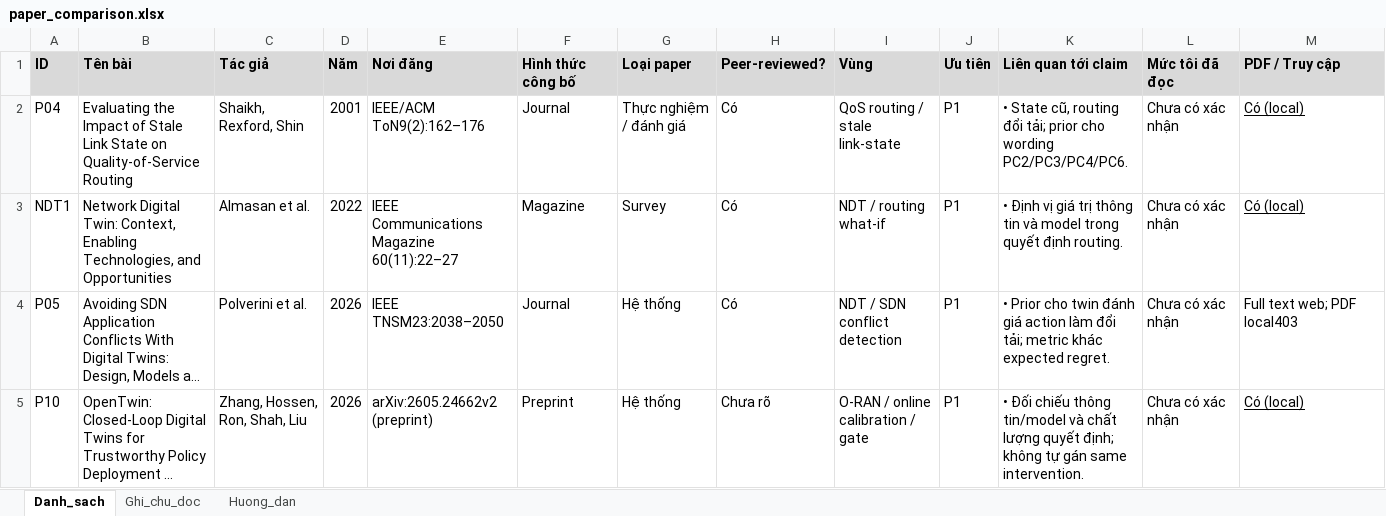
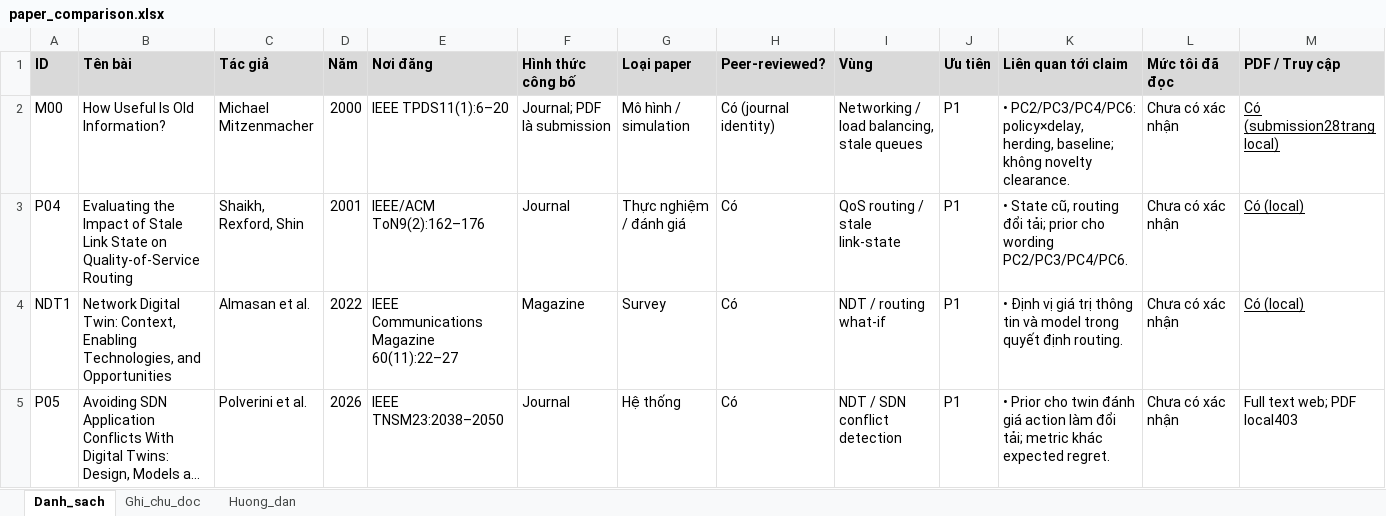
Before and after one commit to vantai13/state-model-regret, an Excel workbook: papers/paper_comparison.xlsx, sheet Danh_sach, drawn as a sheet; only a part is shown; the shorter side is filled out with more unchanged rows; long unchanged cells end in …; values as stored, in another font and other column widths than the file's, no borders; rows hold the shown columns only; the diff names each change by its address in the sheet, - before the commit and + after, or states it on an @@ line.

```diff
--- a/papers/paper_comparison.xlsx (sheet Danh_sach)
+++ b/papers/paper_comparison.xlsx (sheet Danh_sach)
+row 2: M00 | How Useful Is Old Information? | Michael Mitzenmacher | 2000 | IEEE TPDS11(1):6–20 | Journal; PDF là submission | Mô hình / simulation | Có (journal identity) | Networking / load balancing, stale queues | P1 | • PC2/PC3/PC4/PC6: policy×delay, herding, baseline; không novelty clearance. | Chưa có xác nhận | Có (submission28trang local)
```
Also changed, not shown: sheet Ghi_chu_doc, sheet Huong_dan, 33 other files.
